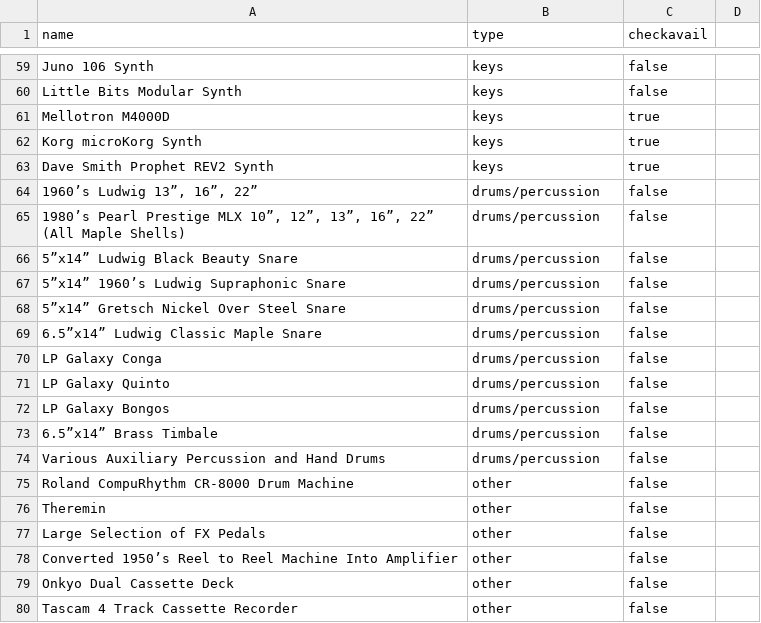
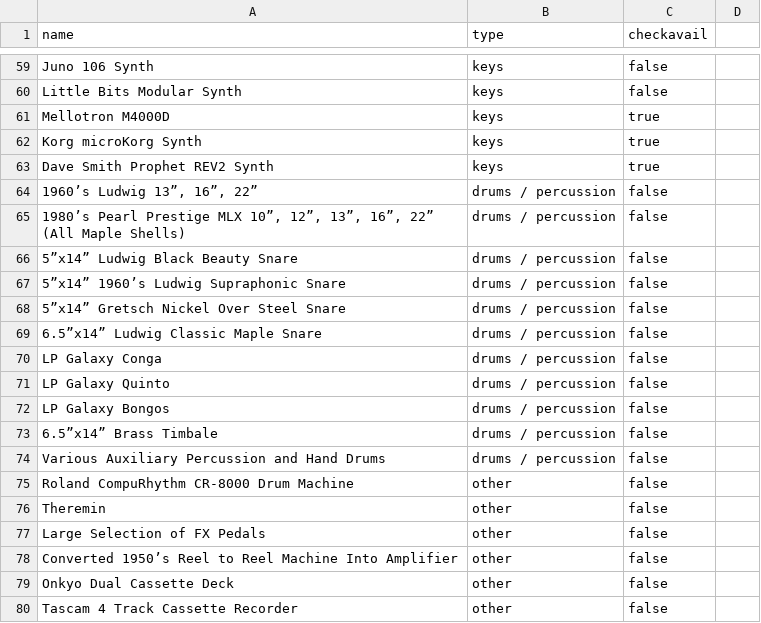
Before and after one commit to mrloquacious/panther, a CSV file: _data/gear.csv, drawn as a sheet; only a part is shown, gaps mark what is left out.

Commit message:
Fix Drums / Percussion.

```diff
--- a/_data/gear.csv
+++ b/_data/gear.csv
@@ -63,13 +63,13 @@ Korg microKorg Synth,keys,true
 Dave Smith Prophet REV2 Synth,keys,true
-"1960’s Ludwig 13”, 16”, 22”",drums/percussion,false
-"1980’s Pearl Prestige MLX 10”, 12”, 13”, 16”, 22” (All Maple Shells)",drums/percussion,false
-5”x14” Ludwig Black Beauty Snare,drums/percussion,false
-5”x14” 1960’s Ludwig Supraphonic Snare,drums/percussion,false
-5”x14” Gretsch Nickel Over Steel Snare,drums/percussion,false
-6.5”x14” Ludwig Classic Maple Snare,drums/percussion,false
-LP Galaxy Conga,drums/percussion,false
-LP Galaxy Quinto,drums/percussion,false
-LP Galaxy Bongos,drums/percussion,false
-6.5”x14” Brass Timbale,drums/percussion,false
-Various Auxiliary Percussion and Hand Drums,drums/percussion,false
+"1960’s Ludwig 13”, 16”, 22”",drums / percussion,false
+"1980’s Pearl Prestige MLX 10”, 12”, 13”, 16”, 22” (All Maple Shells)",drums / percussion,false
+5”x14” Ludwig Black Beauty Snare,drums / percussion,false
+5”x14” 1960’s Ludwig Supraphonic Snare,drums / percussion,false
+5”x14” Gretsch Nickel Over Steel Snare,drums / percussion,false
+6.5”x14” Ludwig Classic Maple Snare,drums / percussion,false
+LP Galaxy Conga,drums / percussion,false
+LP Galaxy Quinto,drums / percussion,false
+LP Galaxy Bongos,drums / percussion,false
+6.5”x14” Brass Timbale,drums / percussion,false
+Various Auxiliary Percussion and Hand Drums,drums / percussion,false
 Roland CompuRhythm CR-8000 Drum Machine,other,false
```
